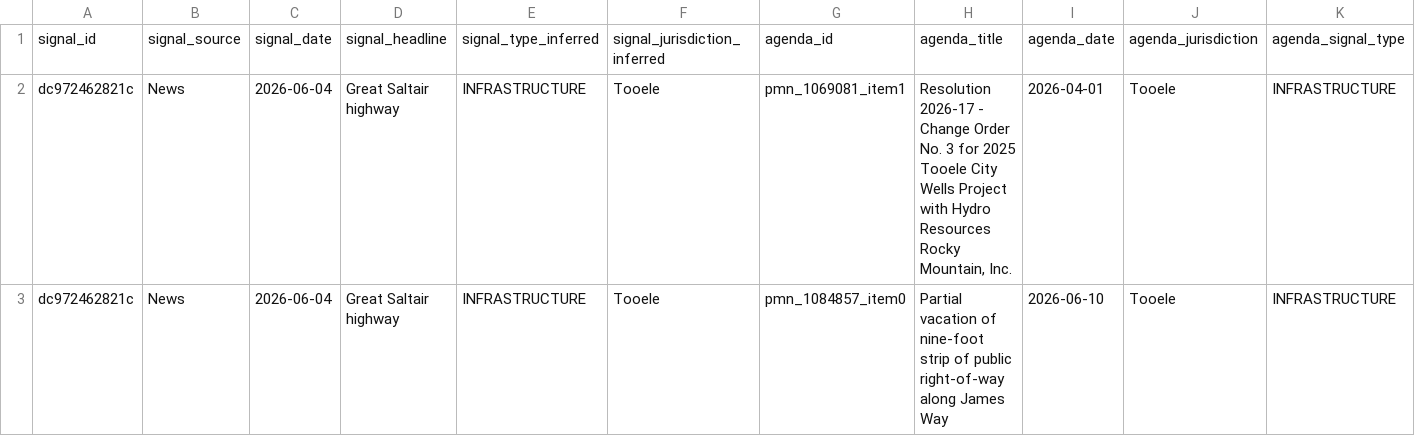
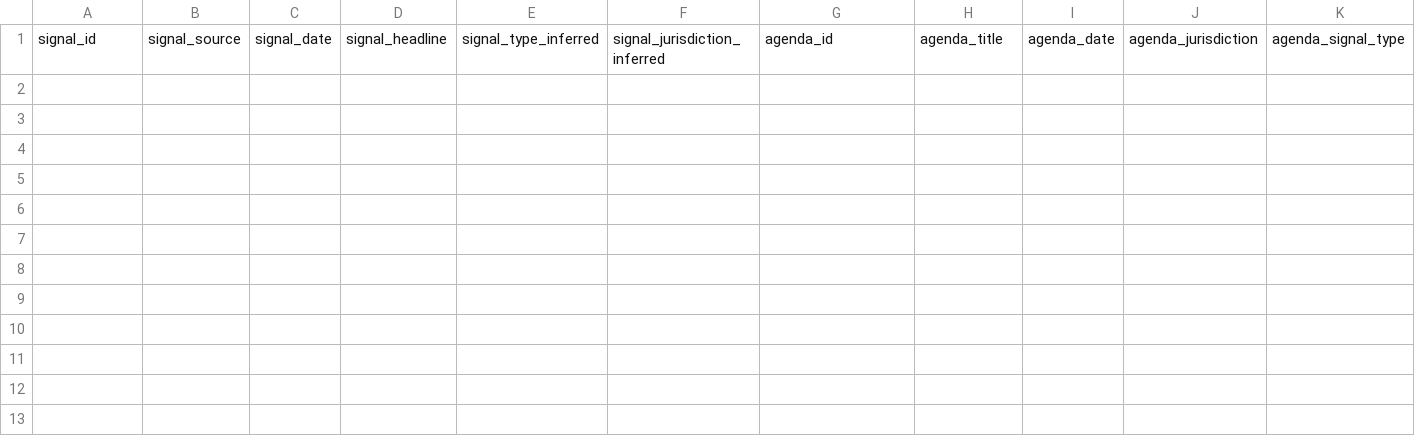
Before and after one commit to camsrigby-hash/tooele-land-intel, a CSV file: data/signal_correlations.csv, drawn as a sheet; only a part is shown; rows hold the shown columns only; the diff names each change by its address in the sheet, - before the commit and + after, or states it on an @@ line.

```diff
--- a/data/signal_correlations.csv
+++ b/data/signal_correlations.csv
-row 2: dc972462821c | News | 2026-06-04 | Great Saltair highway | INFRASTRUCTURE | Tooele | pmn_1069081_item1 | Resolution 2026-17 - Change Order No. 3 for 2025 Tooele City Wells Project with Hydro Resources Rocky Mountain, Inc. | 2026-04-01 | Tooele | INFRASTRUCTURE
-row 3: dc972462821c | News | 2026-06-04 | Great Saltair highway | INFRASTRUCTURE | Tooele | pmn_1084857_item0 | Partial vacation of nine-foot strip of public right-of-way along James Way | 2026-06-10 | Tooele | INFRASTRUCTURE
```
Also changed, not shown: data/api_costs.csv, data/signals_news.csv, 1 other file.
